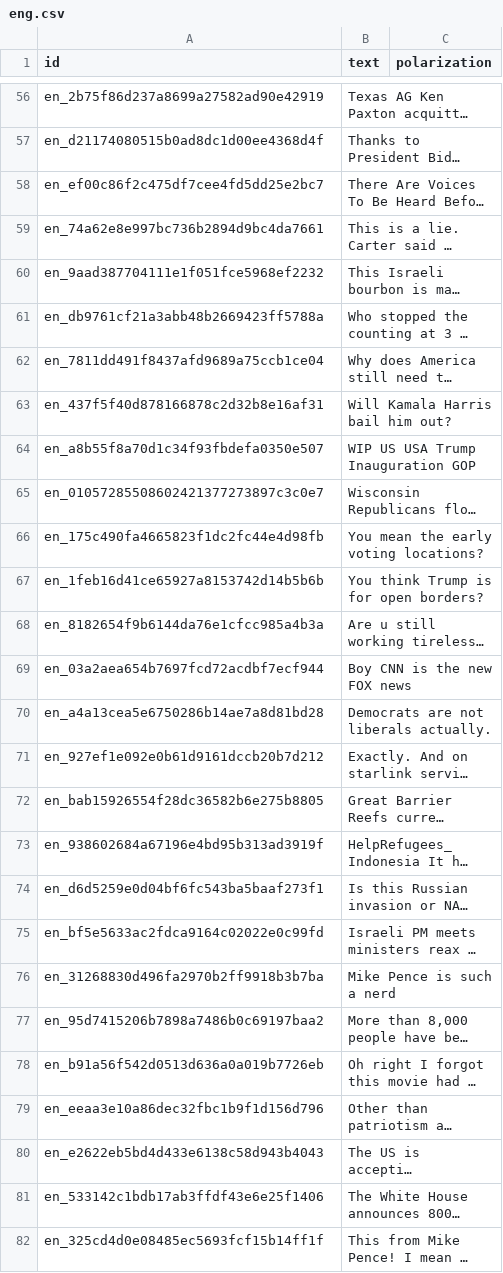
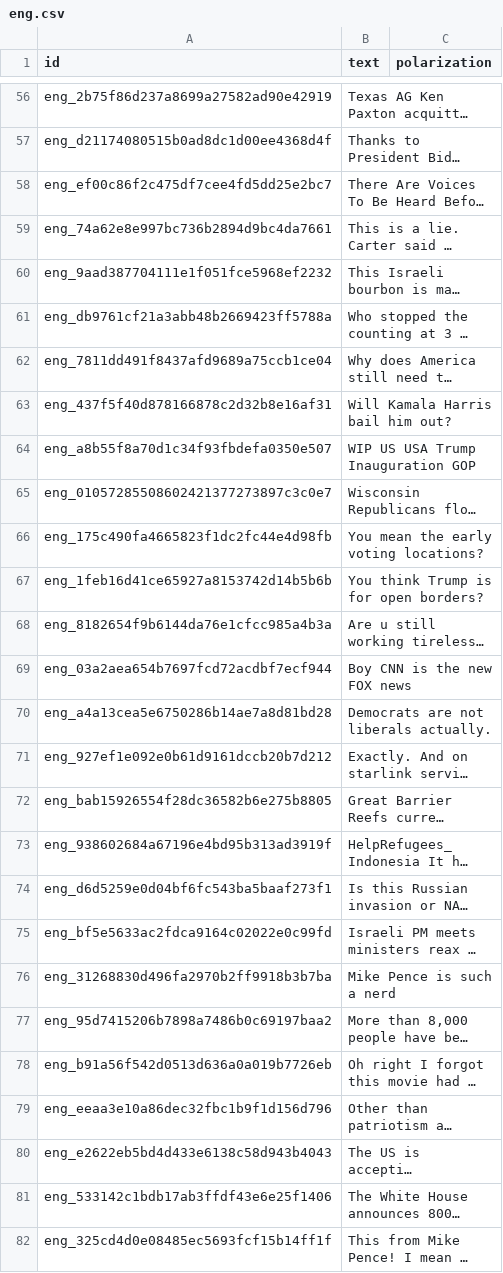
Before and after one commit to manig1729/SemEval2026-task9, a CSV file: subtask1/dev/eng.csv, drawn as a sheet; only a part is shown, gaps mark what is left out; long unchanged cells end in …; the diff covers the shown part only; the diff names each change by its address in the sheet, - before the commit and + after, or states it on an @@ line.

```diff
--- a/subtask1/dev/eng.csv
+++ b/subtask1/dev/eng.csv
-A56 (id): en_2b75f86d237a8699a27582ad90e42919
+A56 (id): eng_2b75f86d237a8699a27582ad90e42919
-A57 (id): en_d21174080515b0ad8dc1d00ee4368d4f
+A57 (id): eng_d21174080515b0ad8dc1d00ee4368d4f
-A58 (id): en_ef00c86f2c475df7cee4fd5dd25e2bc7
+A58 (id): eng_ef00c86f2c475df7cee4fd5dd25e2bc7
-A59 (id): en_74a62e8e997bc736b2894d9bc4da7661
+A59 (id): eng_74a62e8e997bc736b2894d9bc4da7661
-A60 (id): en_9aad387704111e1f051fce5968ef2232
+A60 (id): eng_9aad387704111e1f051fce5968ef2232
-A61 (id): en_db9761cf21a3abb48b2669423ff5788a
+A61 (id): eng_db9761cf21a3abb48b2669423ff5788a
-A62 (id): en_7811dd491f8437afd9689a75ccb1ce04
+A62 (id): eng_7811dd491f8437afd9689a75ccb1ce04
-A63 (id): en_437f5f40d878166878c2d32b8e16af31
+A63 (id): eng_437f5f40d878166878c2d32b8e16af31
-A64 (id): en_a8b55f8a70d1c34f93fbdefa0350e507
+A64 (id): eng_a8b55f8a70d1c34f93fbdefa0350e507
-A65 (id): en_01057285508602421377273897c3c0e7
+A65 (id): eng_01057285508602421377273897c3c0e7
-A66 (id): en_175c490fa4665823f1dc2fc44e4d98fb
+A66 (id): eng_175c490fa4665823f1dc2fc44e4d98fb
-A67 (id): en_1feb16d41ce65927a8153742d14b5b6b
+A67 (id): eng_1feb16d41ce65927a8153742d14b5b6b
-A68 (id): en_8182654f9b6144da76e1cfcc985a4b3a
+A68 (id): eng_8182654f9b6144da76e1cfcc985a4b3a
-A69 (id): en_03a2aea654b7697fcd72acdbf7ecf944
+A69 (id): eng_03a2aea654b7697fcd72acdbf7ecf944
-A70 (id): en_a4a13cea5e6750286b14ae7a8d81bd28
+A70 (id): eng_a4a13cea5e6750286b14ae7a8d81bd28
-A71 (id): en_927ef1e092e0b61d9161dccb20b7d212
+A71 (id): eng_927ef1e092e0b61d9161dccb20b7d212
-A72 (id): en_bab15926554f28dc36582b6e275b8805
+A72 (id): eng_bab15926554f28dc36582b6e275b8805
-A73 (id): en_938602684a67196e4bd95b313ad3919f
+A73 (id): eng_938602684a67196e4bd95b313ad3919f
-A74 (id): en_d6d5259e0d04bf6fc543ba5baaf273f1
+A74 (id): eng_d6d5259e0d04bf6fc543ba5baaf273f1
-A75 (id): en_bf5e5633ac2fdca9164c02022e0c99fd
+A75 (id): eng_bf5e5633ac2fdca9164c02022e0c99fd
-A76 (id): en_31268830d496fa2970b2ff9918b3b7ba
+A76 (id): eng_31268830d496fa2970b2ff9918b3b7ba
-A77 (id): en_95d7415206b7898a7486b0c69197baa2
+A77 (id): eng_95d7415206b7898a7486b0c69197baa2
-A78 (id): en_b91a56f542d0513d636a0a019b7726eb
+A78 (id): eng_b91a56f542d0513d636a0a019b7726eb
-A79 (id): en_eeaa3e10a86dec32fbc1b9f1d156d796
+A79 (id): eng_eeaa3e10a86dec32fbc1b9f1d156d796
-A80 (id): en_e2622eb5bd4d433e6138c58d943b4043
+A80 (id): eng_e2622eb5bd4d433e6138c58d943b4043
-A81 (id): en_533142c1bdb17ab3ffdf43e6e25f1406
+A81 (id): eng_533142c1bdb17ab3ffdf43e6e25f1406
-A82 (id): en_325cd4d0e08485ec5693fcf15b14ff1f
+A82 (id): eng_325cd4d0e08485ec5693fcf15b14ff1f
```
Also changed, not shown: 106 edited cells elsewhere in this file, 7 other files.
